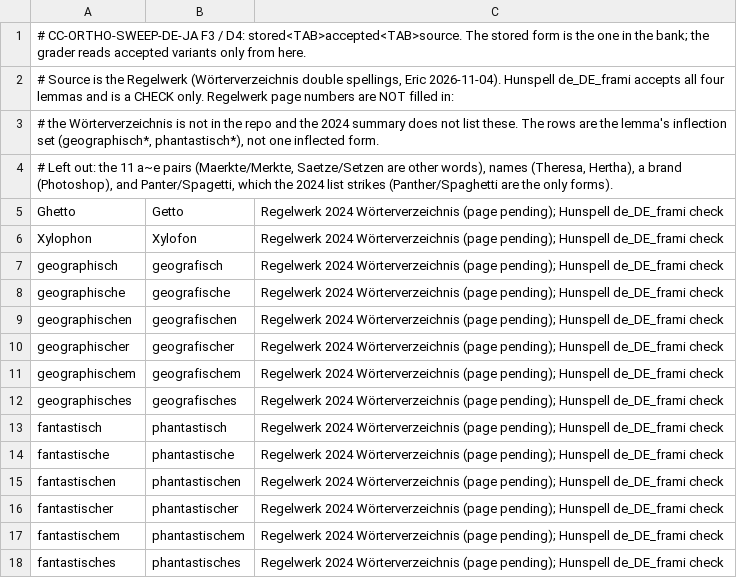
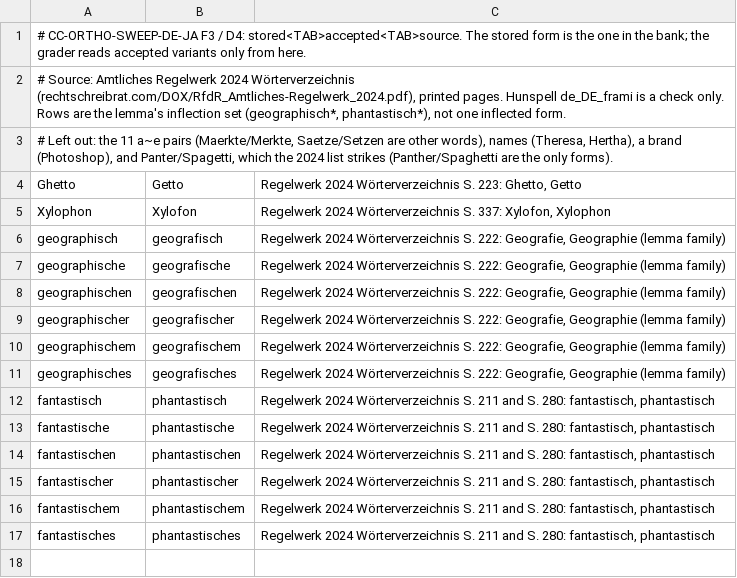
Before and after one commit to icyfxllm-eng/spell-wasm, a TSV file: data/de/accepted-variants.tsv, drawn as a sheet.

```diff
--- a/data/de/accepted-variants.tsv
+++ b/data/de/accepted-variants.tsv
@@ -1,18 +1,17 @@
 # CC-ORTHO-SWEEP-DE-JA F3 / D4: stored<TAB>accepted<TAB>source. The stored form is the one in the bank; the grader reads accepted variants only from here.
-# Source is the Regelwerk (Wörterverzeichnis double spellings, Eric 2026-11-04). Hunspell de_DE_frami accepts all four lemmas and is a CHECK only. Regelwerk page numbers are NOT filled in:
-# the Wörterverzeichnis is not in the repo and the 2024 summary does not list these. The rows are the lemma's inflection set (geographisch*, phantastisch*), not one inflected form.
+# Source: Amtliches Regelwerk 2024 Wörterverzeichnis (rechtschreibrat.com/DOX/RfdR_Amtliches-Regelwerk_2024.pdf), printed pages. Hunspell de_DE_frami is a check only. Rows are the lemma's inflection set (geographisch*, phantastisch*), not one inflected form.
 # Left out: the 11 a~e pairs (Maerkte/Merkte, Saetze/Setzen are other words), names (Theresa, Hertha), a brand (Photoshop), and Panter/Spagetti, which the 2024 list strikes (Panther/Spaghetti are the only forms).
-Ghetto	Getto	Regelwerk 2024 Wörterverzeichnis (page pending); Hunspell de_DE_frami check
-Xylophon	Xylofon	Regelwerk 2024 Wörterverzeichnis (page pending); Hunspell de_DE_frami check
-geographisch	geografisch	Regelwerk 2024 Wörterverzeichnis (page pending); Hunspell de_DE_frami check
-geographische	geografische	Regelwerk 2024 Wörterverzeichnis (page pending); Hunspell de_DE_frami check
-geographischen	geografischen	Regelwerk 2024 Wörterverzeichnis (page pending); Hunspell de_DE_frami check
-geographischer	geografischer	Regelwerk 2024 Wörterverzeichnis (page pending); Hunspell de_DE_frami check
-geographischem	geografischem	Regelwerk 2024 Wörterverzeichnis (page pending); Hunspell de_DE_frami check
-geographisches	geografisches	Regelwerk 2024 Wörterverzeichnis (page pending); Hunspell de_DE_frami check
-fantastisch	phantastisch	Regelwerk 2024 Wörterverzeichnis (page pending); Hunspell de_DE_frami check
-fantastische	phantastische	Regelwerk 2024 Wörterverzeichnis (page pending); Hunspell de_DE_frami check
-fantastischen	phantastischen	Regelwerk 2024 Wörterverzeichnis (page pending); Hunspell de_DE_frami check
-fantastischer	phantastischer	Regelwerk 2024 Wörterverzeichnis (page pending); Hunspell de_DE_frami check
-fantastischem	phantastischem	Regelwerk 2024 Wörterverzeichnis (page pending); Hunspell de_DE_frami check
-fantastisches	phantastisches	Regelwerk 2024 Wörterverzeichnis (page pending); Hunspell de_DE_frami check
+Ghetto	Getto	Regelwerk 2024 Wörterverzeichnis S. 223: Ghetto, Getto
+Xylophon	Xylofon	Regelwerk 2024 Wörterverzeichnis S. 337: Xylofon, Xylophon
+geographisch	geografisch	Regelwerk 2024 Wörterverzeichnis S. 222: Geografie, Geographie (lemma family)
+geographische	geografische	Regelwerk 2024 Wörterverzeichnis S. 222: Geografie, Geographie (lemma family)
+geographischen	geografischen	Regelwerk 2024 Wörterverzeichnis S. 222: Geografie, Geographie (lemma family)
+geographischer	geografischer	Regelwerk 2024 Wörterverzeichnis S. 222: Geografie, Geographie (lemma family)
+geographischem	geografischem	Regelwerk 2024 Wörterverzeichnis S. 222: Geografie, Geographie (lemma family)
+geographisches	geografisches	Regelwerk 2024 Wörterverzeichnis S. 222: Geografie, Geographie (lemma family)
+fantastisch	phantastisch	Regelwerk 2024 Wörterverzeichnis S. 211 and S. 280: fantastisch, phantastisch
+fantastische	phantastische	Regelwerk 2024 Wörterverzeichnis S. 211 and S. 280: fantastisch, phantastisch
+fantastischen	phantastischen	Regelwerk 2024 Wörterverzeichnis S. 211 and S. 280: fantastisch, phantastisch
+fantastischer	phantastischer	Regelwerk 2024 Wörterverzeichnis S. 211 and S. 280: fantastisch, phantastisch
+fantastischem	phantastischem	Regelwerk 2024 Wörterverzeichnis S. 211 and S. 280: fantastisch, phantastisch
+fantastisches	phantastisches	Regelwerk 2024 Wörterverzeichnis S. 211 and S. 280: fantastisch, phantastisch
```
Also changed, not shown: 3 other files.
